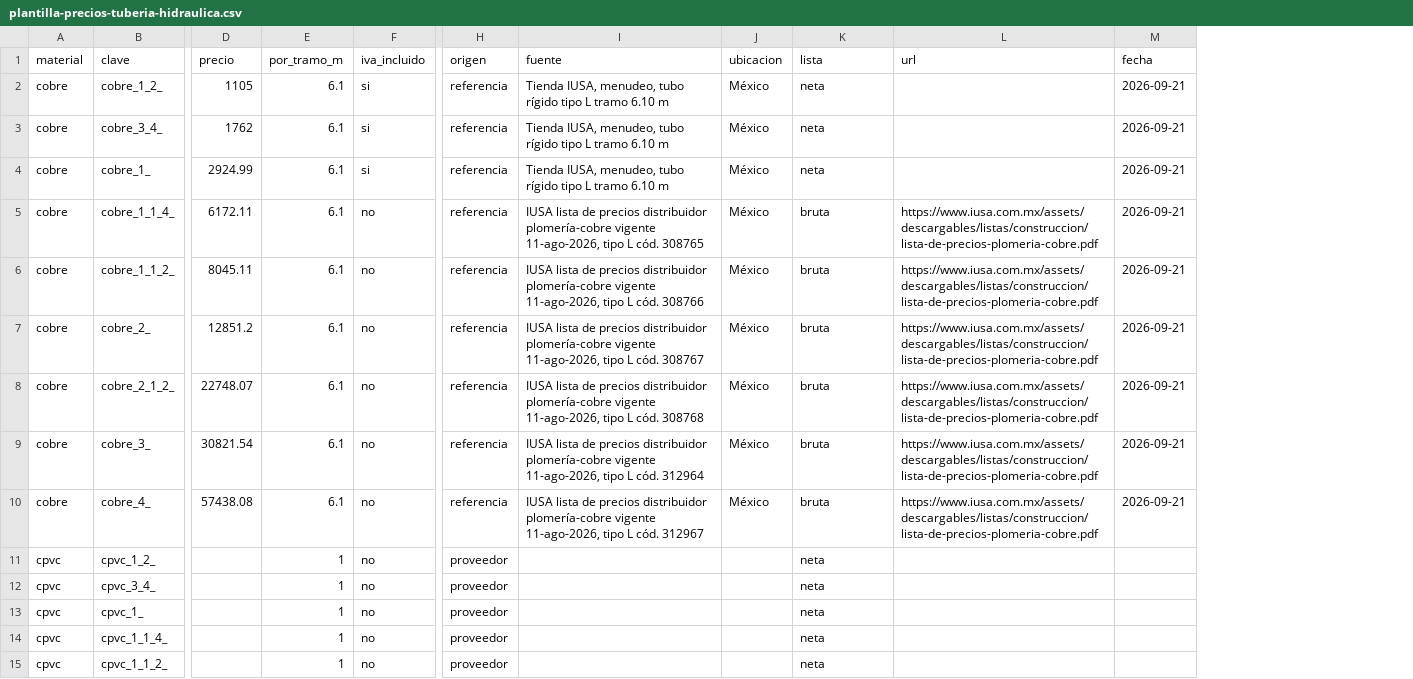
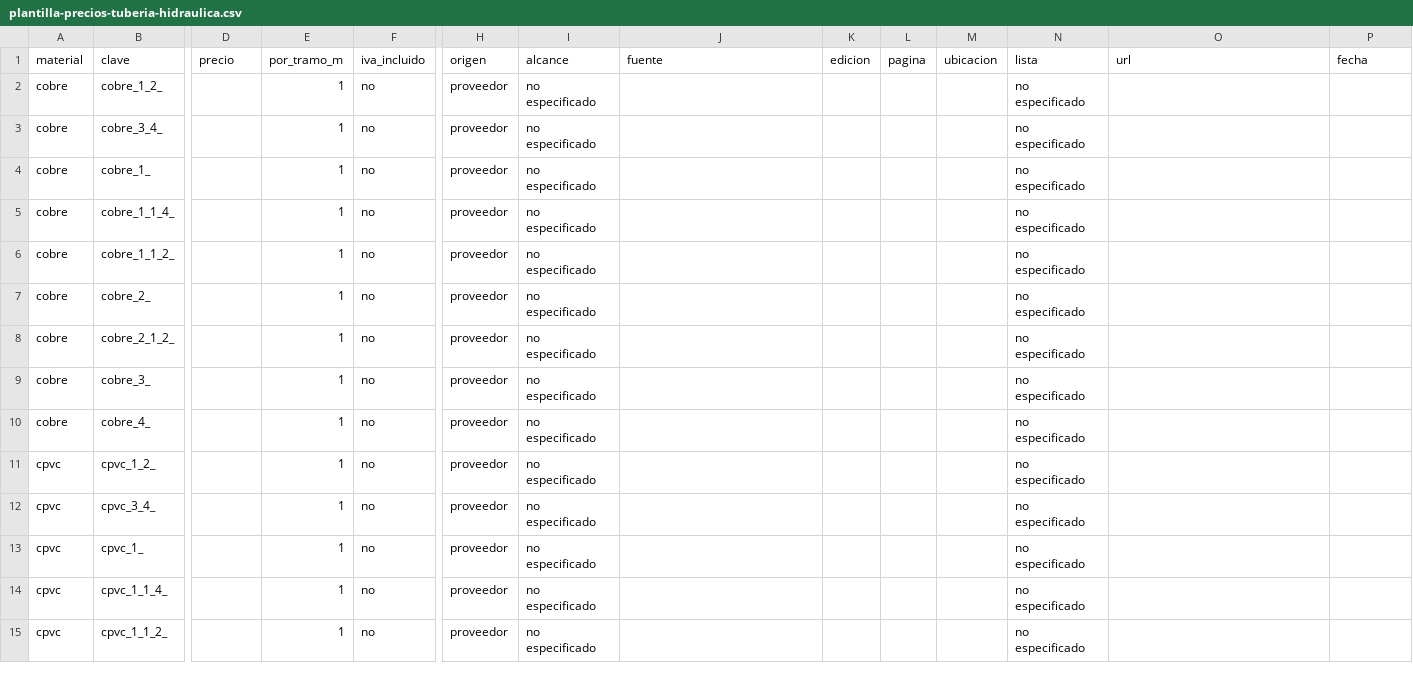
Before and after one commit to loubetrnl-star/Emp_Suite, a CSV file: plantilla-precios-tuberia-hidraulica.csv, drawn as a sheet; only a part is shown, gaps mark what is left out; addresses are those after the commit; the diff covers the shown part only; the diff names each change by its address in the sheet, - before the commit and + after, or states it on an @@ line.

```diff
--- a/plantilla-precios-tuberia-hidraulica.csv
+++ b/plantilla-precios-tuberia-hidraulica.csv
+column I (alcance), rows 2-15: all no especificado
+column K (edicion), empty
+column L (pagina), empty
-D2 (precio): 1105
+D2 (precio): (empty)
-E2:E10 (por_tramo_m): 6.1
+E2:E10 (por_tramo_m): 1
-F2:F4 (iva_incluido): si
+F2:F4 (iva_incluido): no
-H2:H10 (origen): referencia
+H2:H10 (origen): proveedor
-J2:J4 (fuente): Tienda IUSA, menudeo, tubo rígido tipo L tramo 6.10 m
+J2:J4 (fuente): (empty)
-M2:M10 (ubicacion): México
+M2:M10 (ubicacion): (empty)
-N2:N4 (lista): neta
+N2:N4 (lista): no especificado
-P2:P10 (fecha): 2026-09-21
+P2:P10 (fecha): (empty)
-D3 (precio): 1762
+D3 (precio): (empty)
-D4 (precio): 2924.99
+D4 (precio): (empty)
-D5 (precio): 6172.11
+D5 (precio): (empty)
-J5 (fuente): IUSA lista de precios distribuidor plomería-cobre vigente 11-ago-2026, tipo L cód. 308765
+J5 (fuente): (empty)
-N5:N10 (lista): bruta
+N5:N10 (lista): no especificado
-O5:O10 (url): https://www.iusa.com.mx/assets/descargables/listas/construccion/lista-de-precios-plomeria-cobre.pdf
+O5:O10 (url): (empty)
-D6 (precio): 8045.11
+D6 (precio): (empty)
-J6 (fuente): IUSA lista de precios distribuidor plomería-cobre vigente 11-ago-2026, tipo L cód. 308766
+J6 (fuente): (empty)
-D7 (precio): 12851.2
+D7 (precio): (empty)
-J7 (fuente): IUSA lista de precios distribuidor plomería-cobre vigente 11-ago-2026, tipo L cód. 308767
+J7 (fuente): (empty)
-D8 (precio): 22748.07
+D8 (precio): (empty)
-J8 (fuente): IUSA lista de precios distribuidor plomería-cobre vigente 11-ago-2026, tipo L cód. 308768
+J8 (fuente): (empty)
-D9 (precio): 30821.54
+D9 (precio): (empty)
-J9 (fuente): IUSA lista de precios distribuidor plomería-cobre vigente 11-ago-2026, tipo L cód. 312964
+J9 (fuente): (empty)
-D10 (precio): 57438.08
+D10 (precio): (empty)
-J10 (fuente): IUSA lista de precios distribuidor plomería-cobre vigente 11-ago-2026, tipo L cód. 312967
+J10 (fuente): (empty)
-N11:N15 (lista): neta
+N11:N15 (lista): no especificado
```
Also changed, not shown: 31 edited cells elsewhere in this file, 8 other files.
